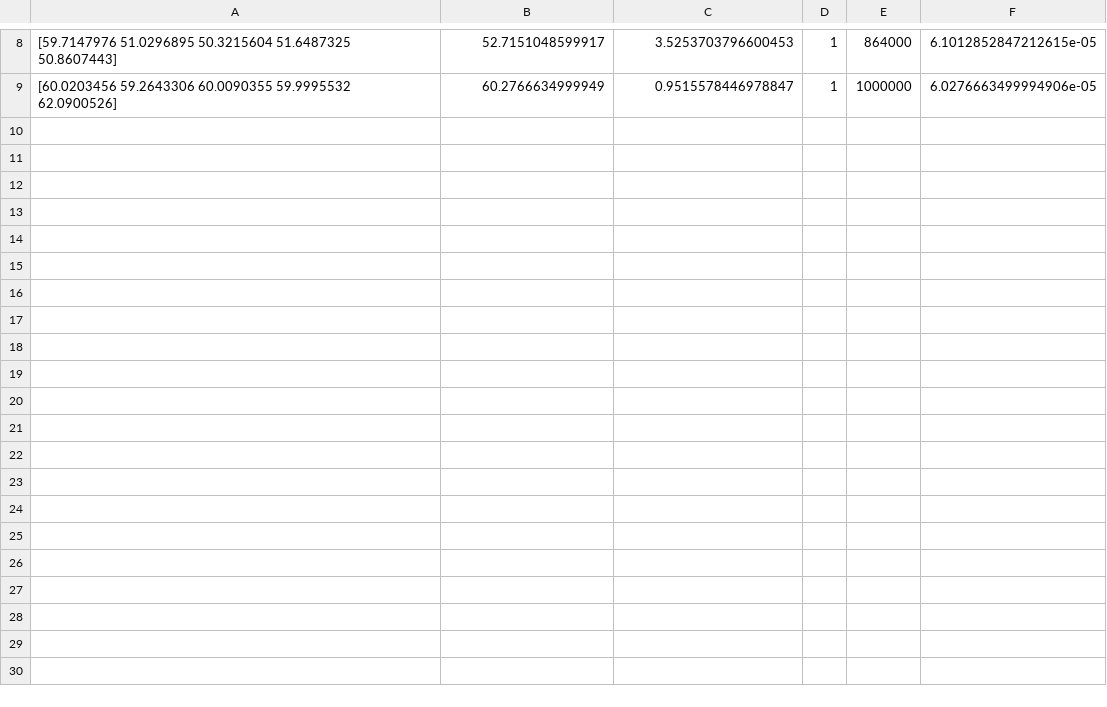
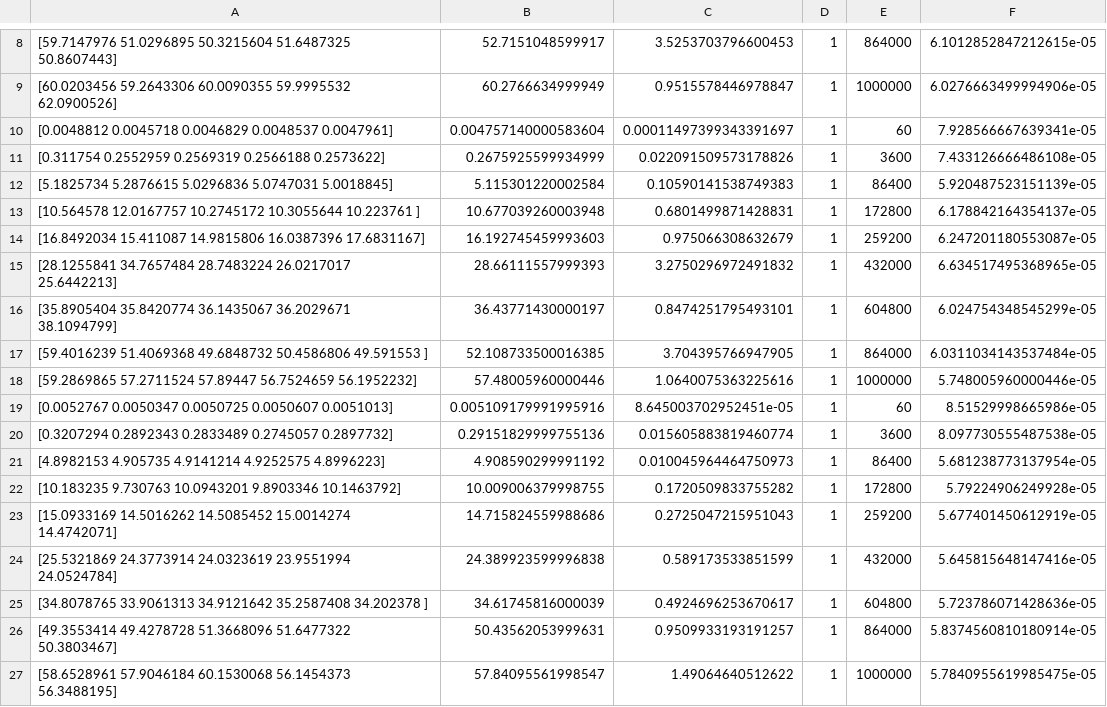
Before and after one commit to pwittlinger/STL-Experiments, a CSV file: experiments/resultsResponse2.csv, drawn as a sheet; only a part is shown, gaps mark what is left out; the diff names each change by its address in the sheet, - before the commit and + after, or states it on an @@ line.

Commit message:
Cleaned up code and na additional experiments

```diff
--- a/experiments/resultsResponse2.csv
+++ b/experiments/resultsResponse2.csv
+row 10: [0.0048812 0.0045718 0.0046829 0.0048537 0.0047961] | 0.004757140000583604 | 0.00011497399343391697 | 1 | 60 | 7.928566667639341e-05
+row 11: [0.311754 0.2552959 0.2569319 0.2566188 0.2573622] | 0.2675925599934999 | 0.022091509573178826 | 1 | 3600 | 7.433126666486108e-05
+row 12: [5.1825734 5.2876615 5.0296836 5.0747031 5.0018845] | 5.115301220002584 | 0.10590141538749383 | 1 | 86400 | 5.920487523151139e-05
+row 13: [10.564578 12.0167757 10.2745172 10.3055644 10.223761 ] | 10.677039260003948 | 0.6801499871428831 | 1 | 172800 | 6.178842164354137e-05
+row 14: [16.8492034 15.411087 14.9815806 16.0387396 17.6831167] | 16.192745459993603 | 0.975066308632679 | 1 | 259200 | 6.247201180553087e-05
+row 15: [28.1255841 34.7657484 28.7483224 26.0217017 25.6442213] | 28.66111557999393 | 3.2750296972491832 | 1 | 432000 | 6.634517495368965e-05
+row 16: [35.8905404 35.8420774 36.1435067 36.2029671 38.1094799] | 36.43771430000197 | 0.8474251795493101 | 1 | 604800 | 6.024754348545299e-05
+row 17: [59.4016239 51.4069368 49.6848732 50.4586806 49.591553 ] | 52.108733500016385 | 3.704395766947905 | 1 | 864000 | 6.0311034143537484e-05
+row 18: [59.2869865 57.2711524 57.89447 56.7524659 56.1952232] | 57.48005960000446 | 1.0640075363225616 | 1 | 1000000 | 5.748005960000446e-05
+row 19: [0.0052767 0.0050347 0.0050725 0.0050607 0.0051013] | 0.005109179991995916 | 8.645003702952451e-05 | 1 | 60 | 8.51529998665986e-05
+row 20: [0.3207294 0.2892343 0.2833489 0.2745057 0.2897732] | 0.29151829999755136 | 0.015605883819460774 | 1 | 3600 | 8.097730555487538e-05
+row 21: [4.8982153 4.905735 4.9141214 4.9252575 4.8996223] | 4.908590299991192 | 0.010045964464750973 | 1 | 86400 | 5.681238773137954e-05
+row 22: [10.183235 9.730763 10.0943201 9.8903346 10.1463792] | 10.009006379998755 | 0.1720509833755282 | 1 | 172800 | 5.79224906249928e-05
+row 23: [15.0933169 14.5016262 14.5085452 15.0014274 14.4742071] | 14.715824559988686 | 0.2725047215951043 | 1 | 259200 | 5.677401450612919e-05
+row 24: [25.5321869 24.3773914 24.0323619 23.9551994 24.0524784] | 24.389923599996838 | 0.589173533851599 | 1 | 432000 | 5.645815648147416e-05
+row 25: [34.8078765 33.9061313 34.9121642 35.2587408 34.202378 ] | 34.61745816000039 | 0.4924696253670617 | 1 | 604800 | 5.723786071428636e-05
+row 26: [49.3553414 49.4278728 51.3668096 51.6477322 50.3803467] | 50.43562053999631 | 0.9509933193191257 | 1 | 864000 | 5.8374560810180914e-05
+row 27: [58.6528961 57.9046184 60.1530068 56.1454373 56.3488195] | 57.84095561998547 | 1.49064640512622 | 1 | 1000000 | 5.7840955619985475e-05
```
Also changed, not shown: experiments/resultsAbsence2.csv, experiments/resultsResponse1.csv, 40 other files.
